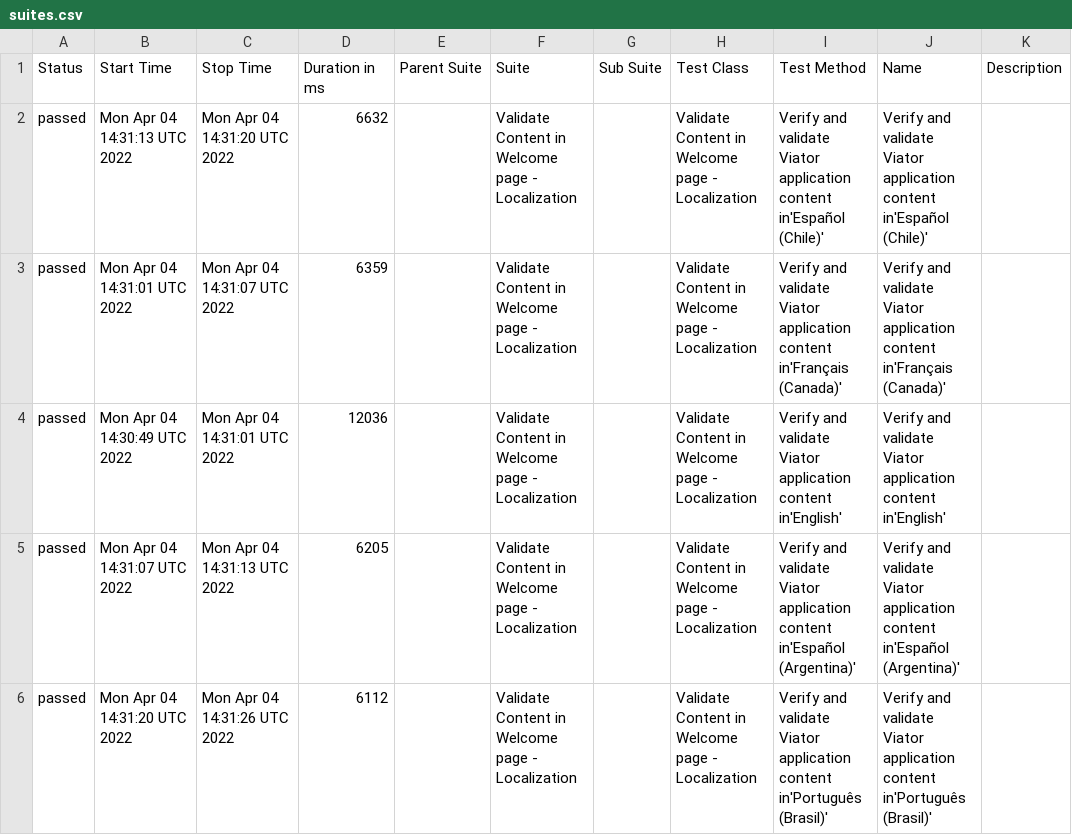
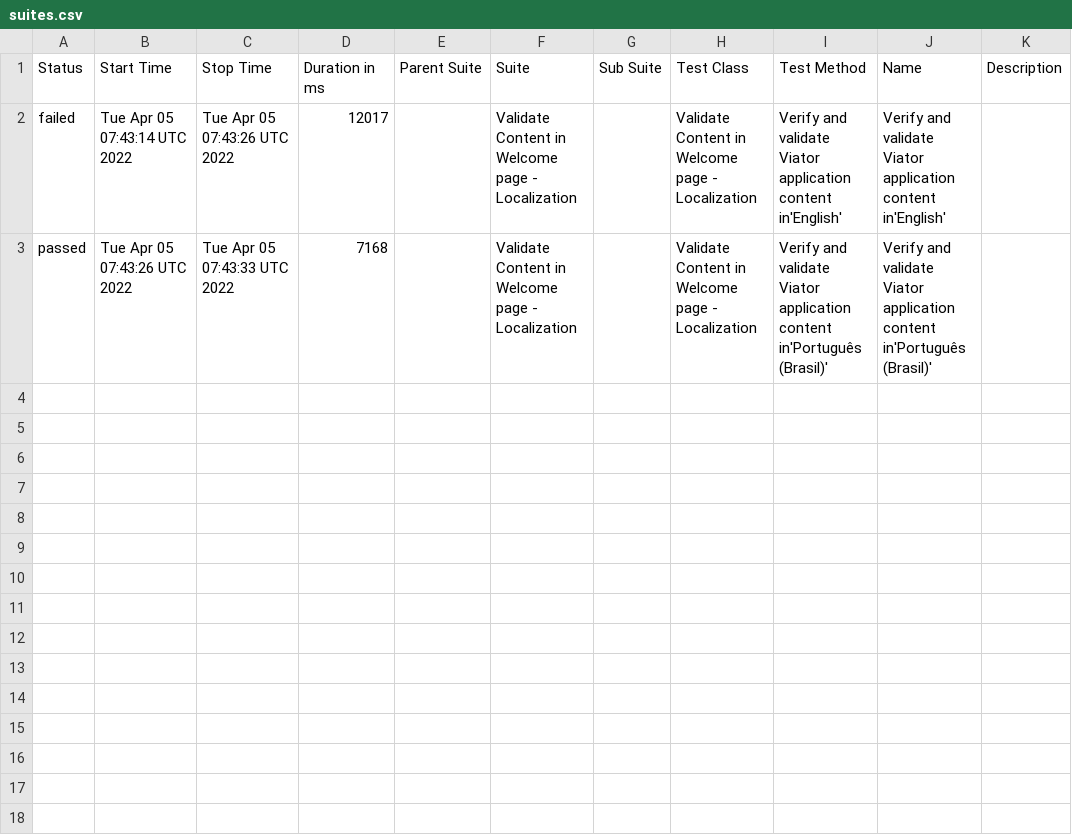
Before and after one commit to narkanag/localization-reports, a CSV file: data/suites.csv, drawn as a sheet.

```diff
--- a/data/suites.csv
+++ b/data/suites.csv
@@ -1,6 +1,3 @@
 "Status","Start Time","Stop Time","Duration in ms","Parent Suite","Suite","Sub Suite","Test Class","Test Method","Name","Description"
-"passed","Mon Apr 04 14:31:13 UTC 2022","Mon Apr 04 14:31:20 UTC 2022","6632","","Validate Content in Welcome page - Localization","","Validate Content in Welcome page - Localization","Verify and validate Viator application content in'Español (Chile)'","Verify and validate Viator application content in'Español (Chile)'",""
-"passed","Mon Apr 04 14:31:01 UTC 2022","Mon Apr 04 14:31:07 UTC 2022","6359","","Validate Content in Welcome page - Localization","","Validate Content in Welcome page - Localization","Verify and validate Viator application content in'Français (Canada)'","Verify and validate Viator application content in'Français (Canada)'",""
-"passed","Mon Apr 04 14:30:49 UTC 2022","Mon Apr 04 14:31:01 UTC 2022","12036","","Validate Content in Welcome page - Localization","","Validate Content in Welcome page - Localization","Verify and validate Viator application content in'English'","Verify and validate Viator application content in'English'",""
-"passed","Mon Apr 04 14:31:07 UTC 2022","Mon Apr 04 14:31:13 UTC 2022","6205","","Validate Content in Welcome page - Localization","","Validate Content in Welcome page - Localization","Verify and validate Viator application content in'Español (Argentina)'","Verify and validate Viator application content in'Español (Argentina)'",""
-"passed","Mon Apr 04 14:31:20 UTC 2022","Mon Apr 04 14:31:26 UTC 2022","6112","","Validate Content in Welcome page - Localization","","Validate Content in Welcome page - Localization","Verify and validate Viator application content in'Português (Brasil)'","Verify and validate Viator application content in'Português (Brasil)'",""
+"failed","Tue Apr 05 07:43:14 UTC 2022","Tue Apr 05 07:43:26 UTC 2022","12017","","Validate Content in Welcome page - Localization","","Validate Content in Welcome page - Localization","Verify and validate Viator application content in'English'","Verify and validate Viator application content in'English'",""
+"passed","Tue Apr 05 07:43:26 UTC 2022","Tue Apr 05 07:43:33 UTC 2022","7168","","Validate Content in Welcome page - Localization","","Validate Content in Welcome page - Localization","Verify and validate Viator application content in'Português (Brasil)'","Verify and validate Viator application content in'Português (Brasil)'",""
```
Also changed, not shown: 58 other files.
